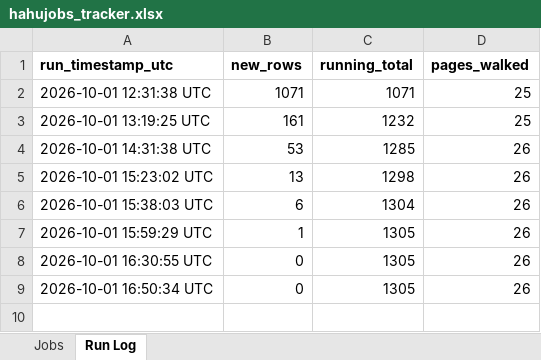
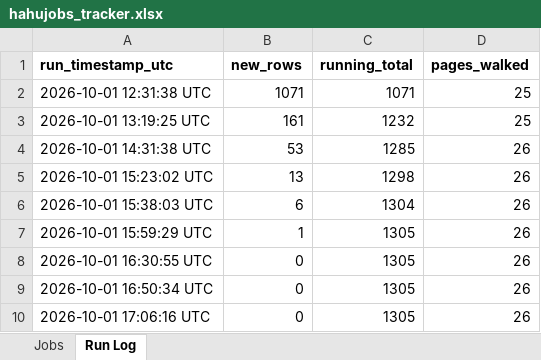
Before and after one commit to mesfnism/ethiojobs-tracker, an Excel workbook: hahujobs_tracker.xlsx, sheet Run Log, drawn as a sheet; values as stored, in another font and other column widths than the file's, no borders; the diff names each change by its address in the sheet, - before the commit and + after, or states it on an @@ line.

```diff
--- a/hahujobs_tracker.xlsx (sheet Run Log)
+++ b/hahujobs_tracker.xlsx (sheet Run Log)
+row 10: 2026-10-01 17:06:16 UTC | 0 | 1305 | 26
```
Also changed, not shown: devnetjobs_tracker.xlsx, ethiojobs_tracker.xlsx, 9 other files.
